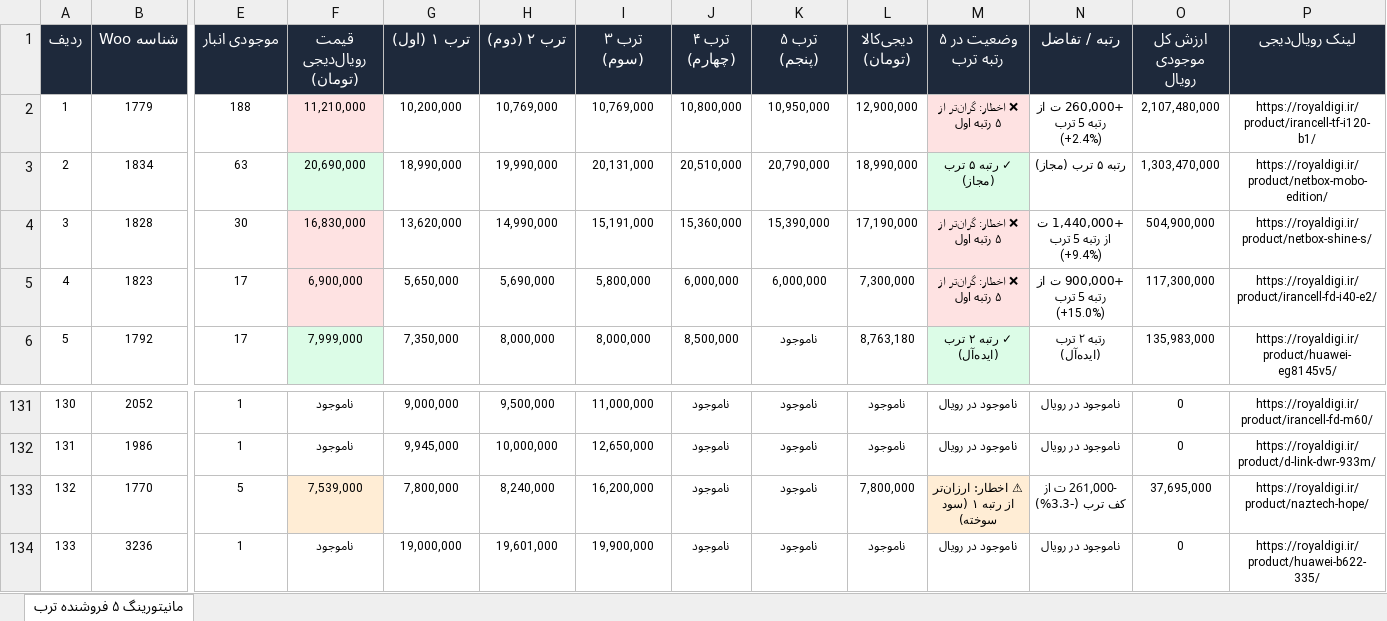
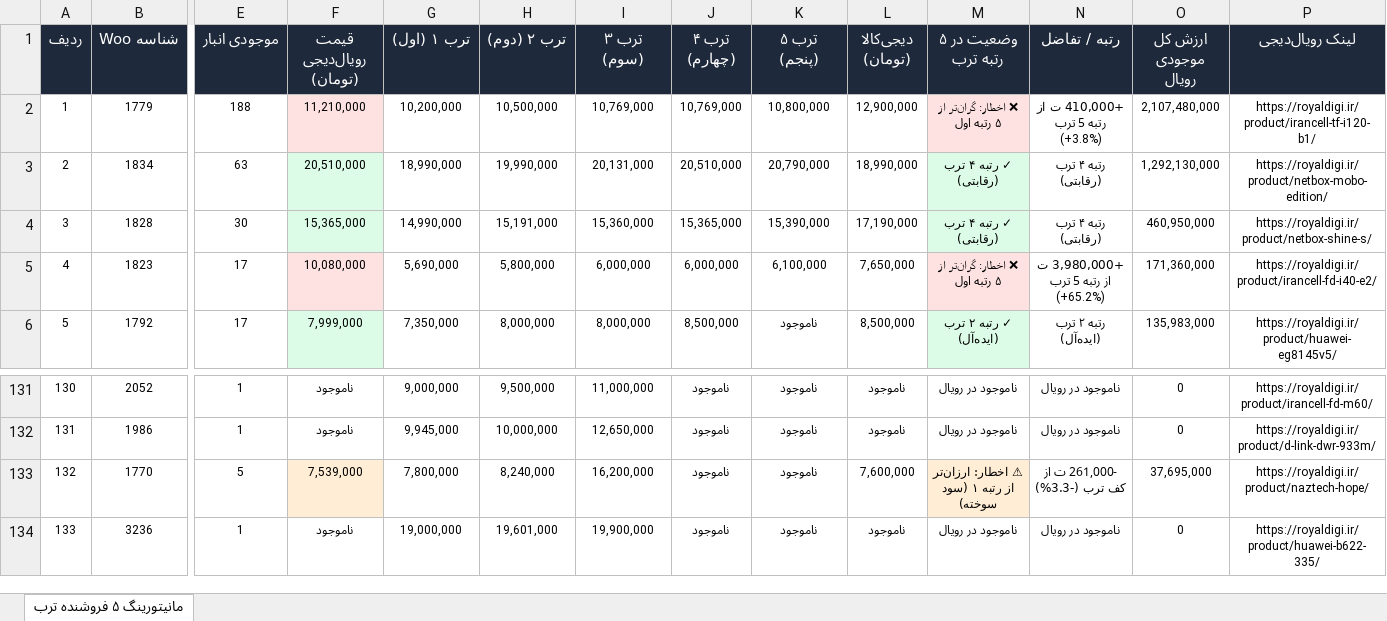
Before and after one commit to pouria-maleki/price-monitor, an Excel workbook: data/گزارش_انبار_قیمت_به_روز.xlsx, sheet مانیتورینگ ۵ فروشنده ترب, drawn as a sheet; only a part is shown, gaps mark what is left out; values as stored, in another font and other column widths than the file's, no borders; the diff covers the shown part only; the diff names each change by its address in the sheet, - before the commit and + after, or states it on an @@ line.

```diff
--- a/data/گزارش_انبار_قیمت_به_روز.xlsx (sheet مانیتورینگ ۵ فروشنده ترب)
+++ b/data/گزارش_انبار_قیمت_به_روز.xlsx (sheet مانیتورینگ ۵ فروشنده ترب)
-H2 (ترب ۲ (دوم)): 10,769,000
+H2 (ترب ۲ (دوم)): 10,500,000
-J2 (ترب ۴ (چهارم)): 10,800,000
+J2 (ترب ۴ (چهارم)): 10,769,000
-K2 (ترب ۵ (پنجم)): 10,950,000
+K2 (ترب ۵ (پنجم)): 10,800,000
-N2 (رتبه / تفاضل): +260,000 ت از رتبه 5 ترب (+2.4%)
+N2 (رتبه / تفاضل): +410,000 ت از رتبه 5 ترب (+3.8%)
-F3 (قیمت رویال‌دیجی (تومان)): 20,690,000
+F3 (قیمت رویال‌دیجی (تومان)): 20,510,000
-M3 (وضعیت در ۵ رتبه ترب): ✓ رتبه ۵ ترب (مجاز)
+M3 (وضعیت در ۵ رتبه ترب): ✓ رتبه ۴ ترب (رقابتی)
-N3 (رتبه / تفاضل): رتبه ۵ ترب (مجاز)
+N3 (رتبه / تفاضل): رتبه ۴ ترب (رقابتی)
-O3 (ارزش کل موجودی رویال): 1,303,470,000
+O3 (ارزش کل موجودی رویال): 1,292,130,000
-F4 (قیمت رویال‌دیجی (تومان)): 16,830,000
+F4 (قیمت رویال‌دیجی (تومان)): 15,365,000
-F4 fill: #FEE2E2
+F4 fill: #DCFCE7
-G4 (ترب ۱ (اول)): 13,620,000
+G4 (ترب ۱ (اول)): 14,990,000
-H4 (ترب ۲ (دوم)): 14,990,000
+H4 (ترب ۲ (دوم)): 15,191,000
-I4 (ترب ۳ (سوم)): 15,191,000
+I4 (ترب ۳ (سوم)): 15,360,000
-J4 (ترب ۴ (چهارم)): 15,360,000
+J4 (ترب ۴ (چهارم)): 15,365,000
-M4 (وضعیت در ۵ رتبه ترب): ❌ اخطار: گران‌تر از ۵ رتبه اول
+M4 (وضعیت در ۵ رتبه ترب): ✓ رتبه ۴ ترب (رقابتی)
-M4 fill: #FEE2E2
+M4 fill: #DCFCE7
-N4 (رتبه / تفاضل): +1,440,000 ت از رتبه 5 ترب (+9.4%)
+N4 (رتبه / تفاضل): رتبه ۴ ترب (رقابتی)
-O4 (ارزش کل موجودی رویال): 504,900,000
+O4 (ارزش کل موجودی رویال): 460,950,000
-F5 (قیمت رویال‌دیجی (تومان)): 6,900,000
+F5 (قیمت رویال‌دیجی (تومان)): 10,080,000
-G5 (ترب ۱ (اول)): 5,650,000
+G5 (ترب ۱ (اول)): 5,690,000
-H5 (ترب ۲ (دوم)): 5,690,000
+H5 (ترب ۲ (دوم)): 5,800,000
-I5 (ترب ۳ (سوم)): 5,800,000
+I5 (ترب ۳ (سوم)): 6,000,000
-K5 (ترب ۵ (پنجم)): 6,000,000
+K5 (ترب ۵ (پنجم)): 6,100,000
-L5 (دیجی‌کالا (تومان)): 7,300,000
+L5 (دیجی‌کالا (تومان)): 7,650,000
-N5 (رتبه / تفاضل): +900,000 ت از رتبه 5 ترب (+15.0%)
+N5 (رتبه / تفاضل): +3,980,000 ت از رتبه 5 ترب (+65.2%)
-O5 (ارزش کل موجودی رویال): 117,300,000
+O5 (ارزش کل موجودی رویال): 171,360,000
-L6 (دیجی‌کالا (تومان)): 8,763,180
+L6 (دیجی‌کالا (تومان)): 8,500,000
-L133 (دیجی‌کالا (تومان)): 7,800,000
+L133 (دیجی‌کالا (تومان)): 7,600,000
```
Also changed, not shown: 198 edited cells and cell formats elsewhere in this sheet, frontend/public/data/گزارش_انبار_قیمت_به_روز.xlsx, گزارش_انبار_قیمت_به_روز.xlsx, 4 other files.
